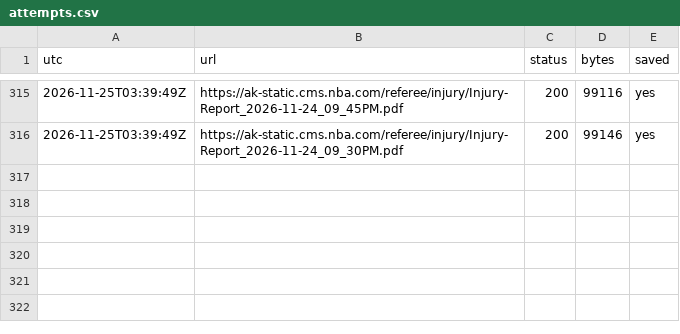
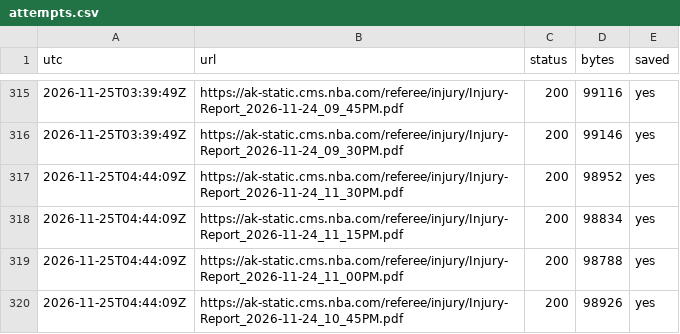
Before and after one commit to skilzzzzz123-netizen/nba-injury-feed, a CSV file: attempts.csv, drawn as a sheet; only a part is shown, gaps mark what is left out; the diff names each change by its address in the sheet, - before the commit and + after, or states it on an @@ line.

```diff
--- a/attempts.csv
+++ b/attempts.csv
+row 317: 2026-11-25T04:44:09Z | https://ak-static.cms.nba.com/referee/injury/Injury-Report_2026-11-24_11_30PM.pdf | 200 | 98952 | yes
+row 318: 2026-11-25T04:44:09Z | https://ak-static.cms.nba.com/referee/injury/Injury-Report_2026-11-24_11_15PM.pdf | 200 | 98834 | yes
+row 319: 2026-11-25T04:44:09Z | https://ak-static.cms.nba.com/referee/injury/Injury-Report_2026-11-24_11_00PM.pdf | 200 | 98788 | yes
+row 320: 2026-11-25T04:44:09Z | https://ak-static.cms.nba.com/referee/injury/Injury-Report_2026-11-24_10_45PM.pdf | 200 | 98926 | yes
```
Also changed, not shown: sbr/attempts.csv, sbr/snapshots.csv, 11 other files.
